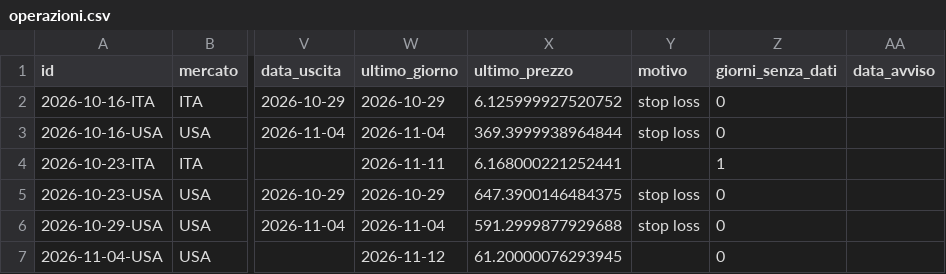
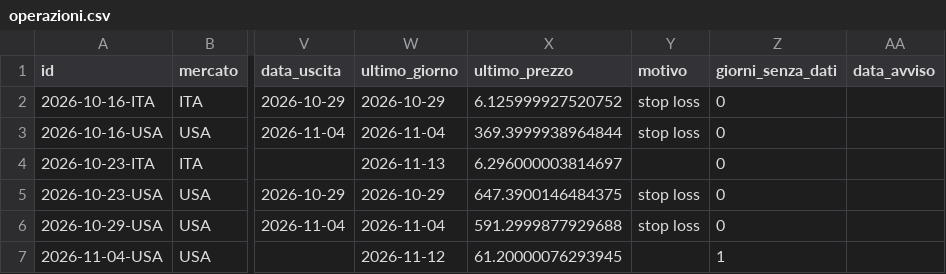
Before and after one commit to giobo76/maestro-del-mattino, a CSV file: dati/operazioni.csv, drawn as a sheet; only a part is shown, gaps mark what is left out; the diff names each change by its address in the sheet, - before the commit and + after, or states it on an @@ line.

Commit message:
dati: sera  2026-11-13

```diff
--- a/dati/operazioni.csv
+++ b/dati/operazioni.csv
-W4 (ultimo_giorno): 2026-11-11
+W4 (ultimo_giorno): 2026-11-13
-X4 (ultimo_prezzo): 6.168000221252441
+X4 (ultimo_prezzo): 6.296000003814697
-Z4 (giorni_senza_dati): 1
+Z4 (giorni_senza_dati): 0
-Z7 (giorni_senza_dati): 0
+Z7 (giorni_senza_dati): 1
```
Also changed, not shown: 1 other file.
